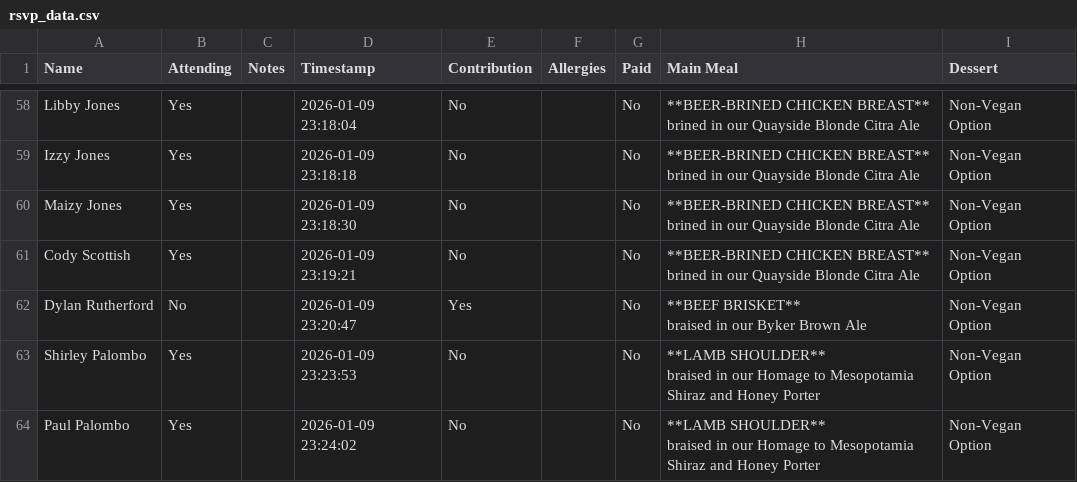
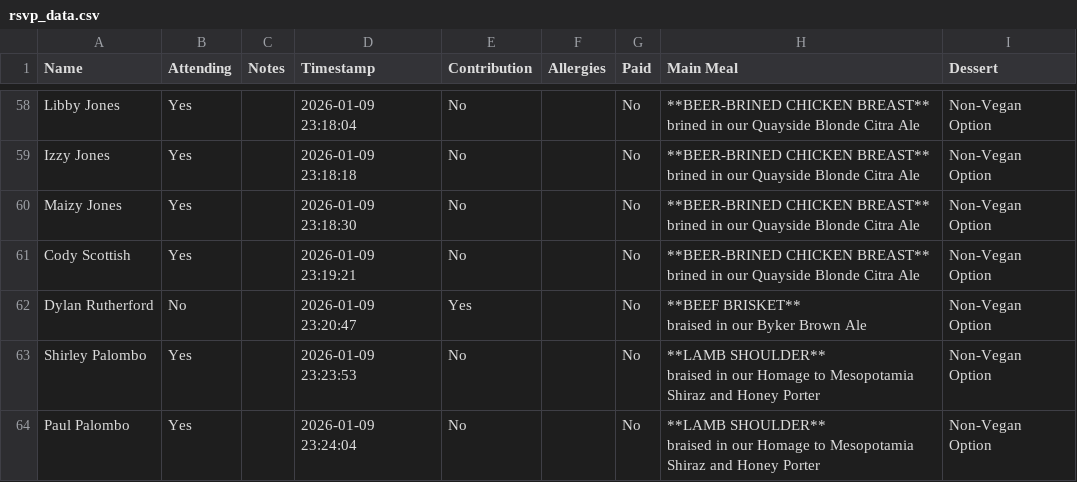
Before and after one commit to oliveplums/Invite, a CSV file: rsvp_data.csv, drawn as a sheet; only a part is shown, gaps mark what is left out.

Commit message:
Update RSVP data (2026-01-09 23:24:05)

```diff
--- a/rsvp_data.csv
+++ b/rsvp_data.csv
@@ -127,3 +127,3 @@ Shirley Palombo,Yes,,2026-01-09 23:23:53,No,,No,"**LAMB SHOULDER**
 braised in our Homage to Mesopotamia Shiraz and Honey Porter",Non-Vegan Option
-Paul Palombo,Yes,,2026-01-09 23:24:02,No,,No,"**LAMB SHOULDER**
-braised in our Homage to Mesopotamia Shiraz and Honey Porter",Non-Vegan Option
+Paul Palombo,Yes,,2026-01-09 23:24:04,No,,No,"**LAMB SHOULDER**
+braised in our Homage to Mesopotamia Shiraz and Honey Porter",Non-Vegan Option
```
